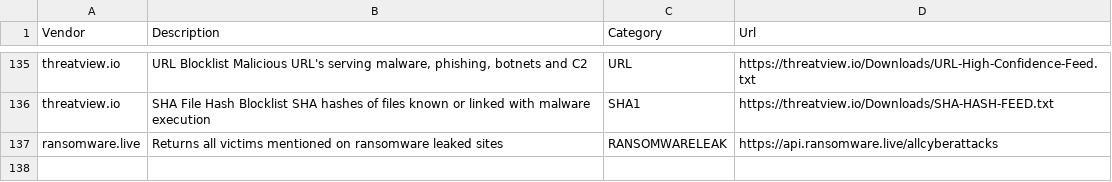
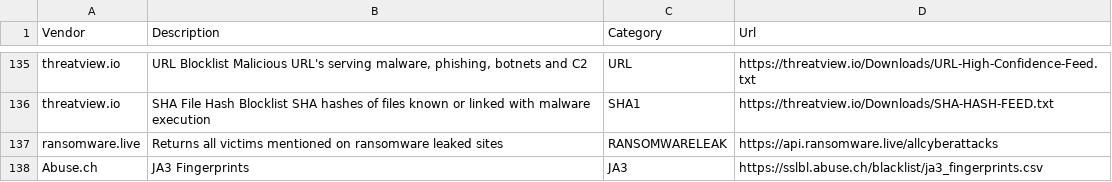
Before and after one commit to Bert-JanP/Open-Source-Threat-Intel-Feeds, a CSV file: ThreatIntelFeeds.csv, drawn as a sheet; only a part is shown, gaps mark what is left out.

```diff
--- a/ThreatIntelFeeds.csv
+++ b/ThreatIntelFeeds.csv
@@ -137 +137,2 @@ threatview.io;SHA File Hash Blocklist SHA hashes of files known or linked with m
 ransomware.live;Returns all victims mentioned on ransomware leaked sites;RANSOMWARELEAK;https://api.ransomware.live/allcyberattacks
+Abuse.ch;JA3 Fingerprints;JA3;https://sslbl.abuse.ch/blacklist/ja3_fingerprints.csv
```
Also changed, not shown: 3 other files.
